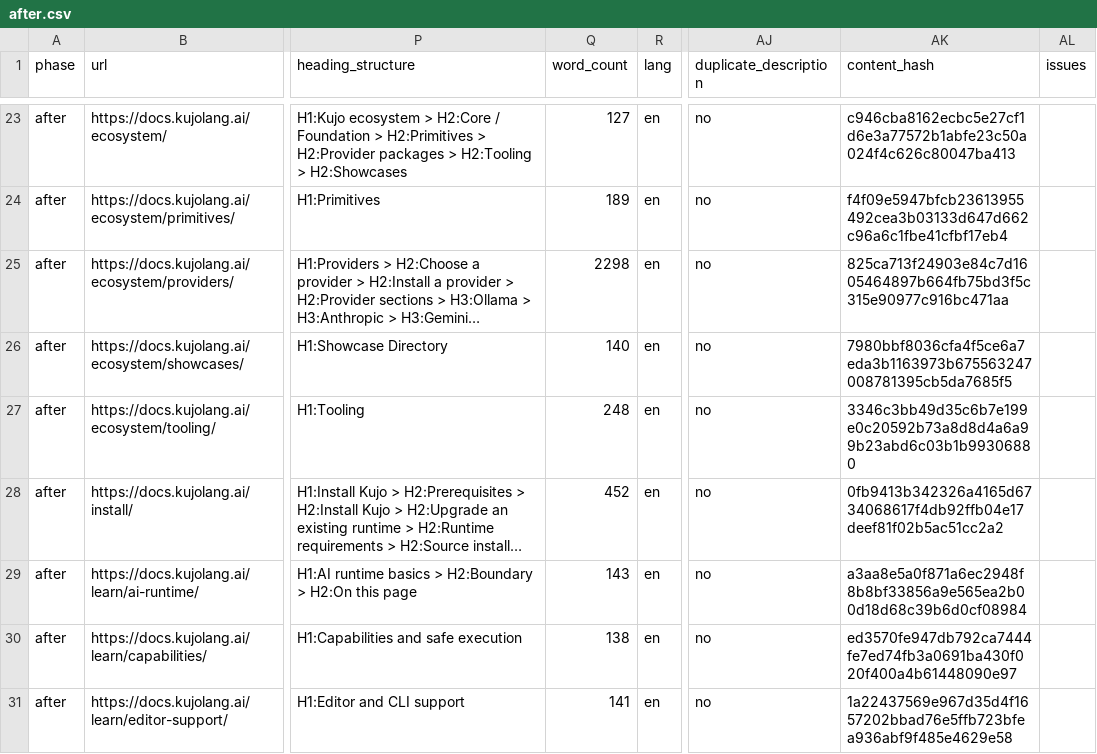
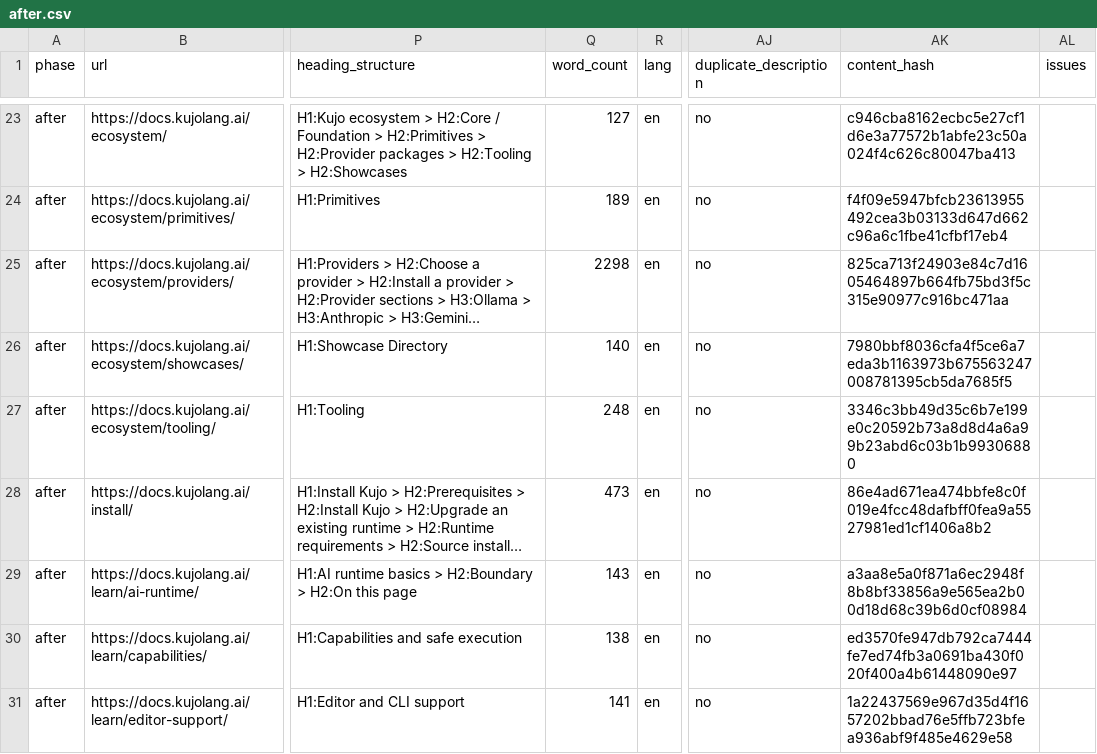
Before and after one commit to kujolang/docs.kujolang.ai, a CSV file: seo-audit/release-1.4.0/2026-09-09/after.csv, drawn as a sheet; only a part is shown, gaps mark what is left out; long unchanged cells end in …; the diff names each change by its address in the sheet, - before the commit and + after, or states it on an @@ line.

```diff
--- a/seo-audit/release-1.4.0/2026-09-09/after.csv
+++ b/seo-audit/release-1.4.0/2026-09-09/after.csv
-Q28 (word_count): 452
+Q28 (word_count): 473
-AK28 (content_hash): 0fb9413b342326a4165d6734068617f4db92ffb04e17deef81f02b5ac51cc2a2
+AK28 (content_hash): 86e4ad671ea474bbfe8c0f019e4fcc48dafbff0fea9a5527981ed1cf1406a8b2
```
Also changed, not shown: seo-audit/release-1.4.0/2026-09-09/content-audit.csv, seo-audit/release-1.4.0/2026-09-09/external-links.csv, 15 other files.
